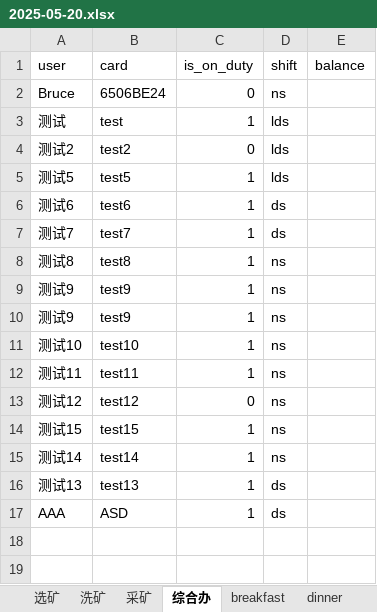
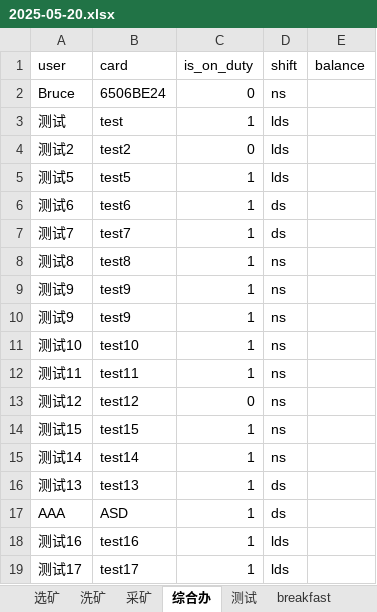
Before and after one commit to PlxloYzb/kbkonlinetopup, an Excel workbook: excel/2025-05-20.xlsx, sheet 综合办, drawn as a sheet; values as stored, in another font and other column widths than the file's, no borders; the diff names each change by its address in the sheet, - before the commit and + after, or states it on an @@ line.

```diff
--- a/excel/2025-05-20.xlsx (sheet 综合办)
+++ b/excel/2025-05-20.xlsx (sheet 综合办)
+sheet tab: 测试
+row 18: 测试16 | test16 | 1 | lds
+row 19: 测试17 | test17 | 1 | lds
```
Also changed, not shown: 6 other files.
